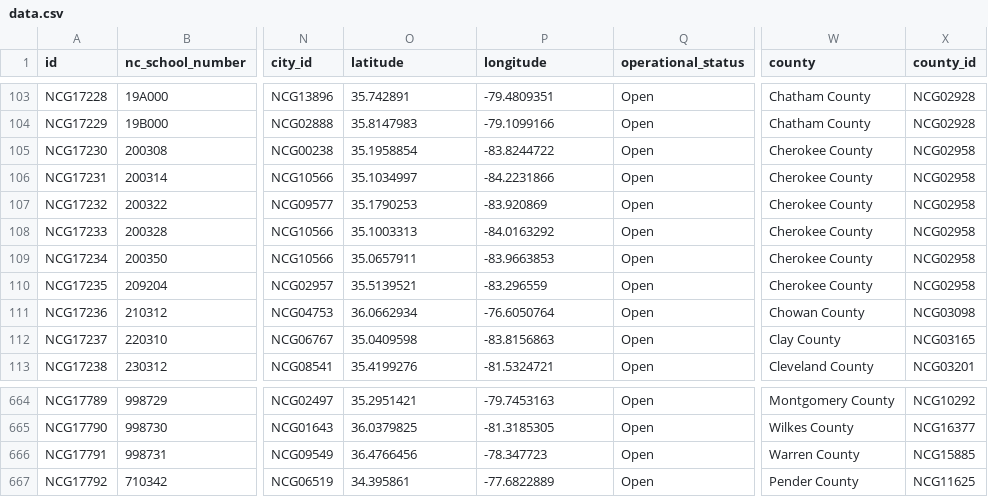
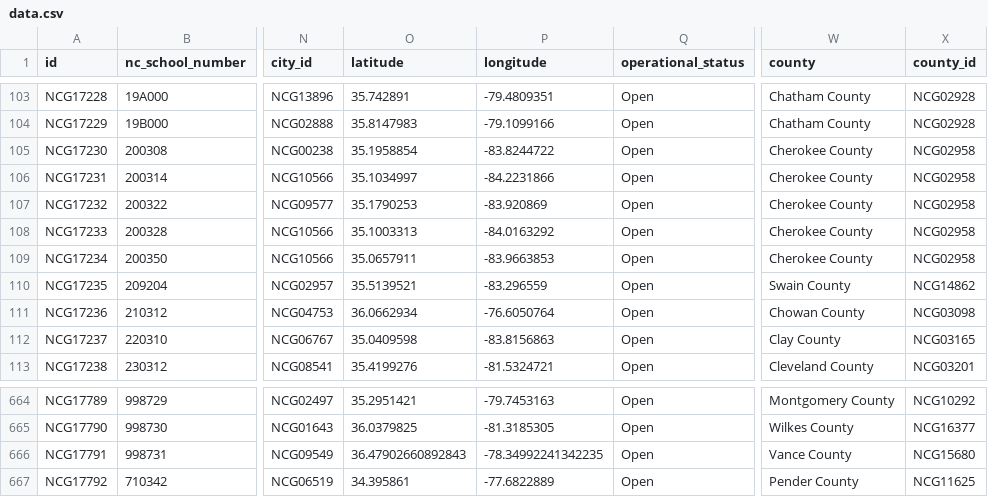
Before and after one commit to ncgaz/ncg-dataset, a CSV file: contributions/2022-05-09-high-schools-ADD/data.csv, drawn as a sheet; only a part is shown, gaps mark what is left out; the diff names each change by its address in the sheet, - before the commit and + after, or states it on an @@ line.

Commit message:
corrected county

```diff
--- a/contributions/2022-05-09-high-schools-ADD/data.csv
+++ b/contributions/2022-05-09-high-schools-ADD/data.csv
-W110 (county): Cherokee County
+W110 (county): Swain County
-X110 (county_id): NCG02958
+X110 (county_id): NCG14862
-O666 (latitude): 36.4766456
+O666 (latitude): 36.47902660892843
-P666 (longitude): -78.347723
+P666 (longitude): -78.34992241342235
-W666 (county): Warren County
+W666 (county): Vance County
-X666 (county_id): NCG15885
+X666 (county_id): NCG15680
```
